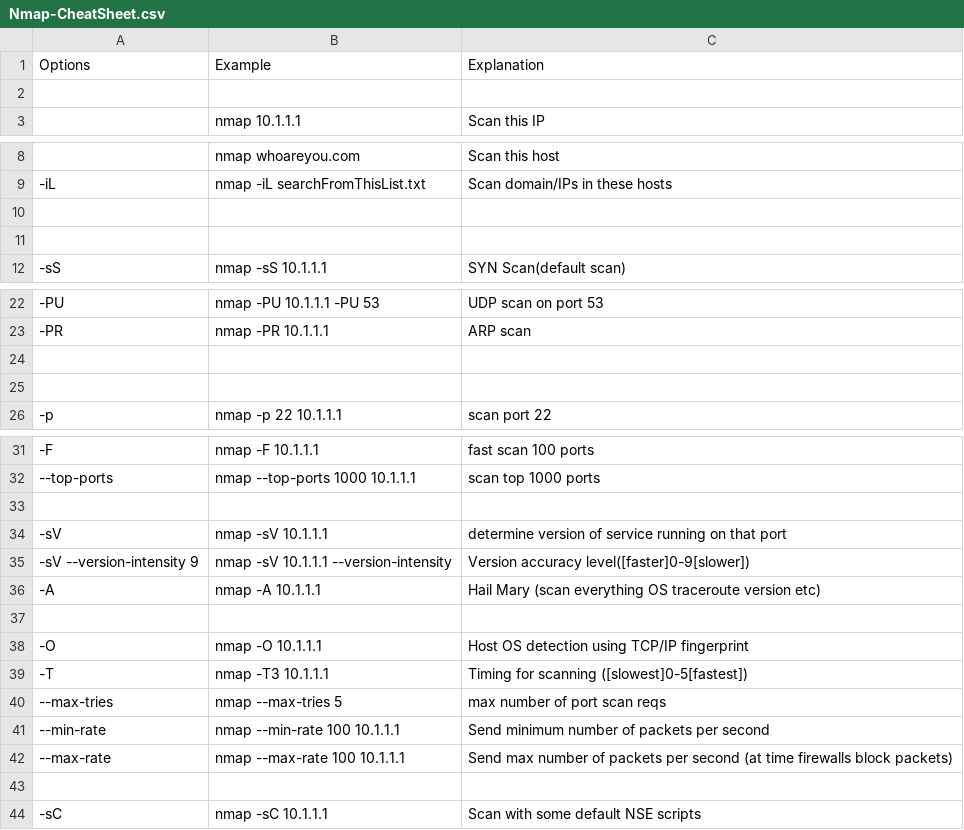
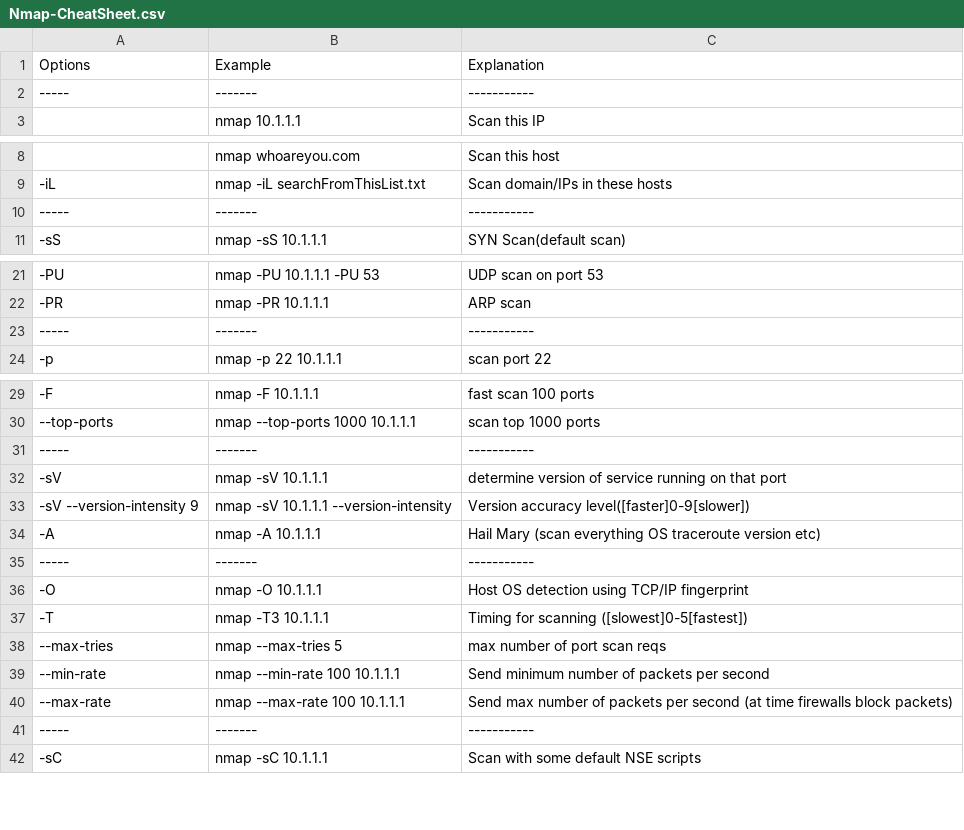
Before and after one commit to HarshitKhurana/InfoSec, a CSV file: Nmap-CheatSheet.csv, drawn as a sheet; only a part is shown, gaps mark what is left out.

Commit message:
removed empty lines

```diff
--- a/Nmap-CheatSheet.csv
+++ b/Nmap-CheatSheet.csv
@@ -1,3 +1,3 @@
 Options,Example, Explanation
-,,
+-----,-------,-----------
 ,nmap 10.1.1.1, Scan this IP
@@ -9,4 +9,3 @@ Options,Example, Explanation
 -iL,nmap -iL searchFromThisList.txt,Scan domain/IPs in these hosts
-
-,,
+-----,-------,-----------
 -sS,nmap -sS 10.1.1.1, SYN Scan(default scan)
@@ -23,4 +22,3 @@ Options,Example, Explanation
 -PR,nmap -PR 10.1.1.1, ARP scan
-
-,,
+-----,-------,-----------
 -p,nmap -p 22 10.1.1.1,scan port 22
@@ -32,3 +30,3 @@ Options,Example, Explanation
 --top-ports,nmap --top-ports 1000 10.1.1.1, scan top 1000 ports
-,,
+-----,-------,-----------
 -sV,nmap -sV 10.1.1.1,determine version of service running on that port
@@ -36,3 +34,3 @@ Options,Example, Explanation
 -A,nmap -A 10.1.1.1,Hail Mary (scan everything OS traceroute version etc)
-,,
+-----,-------,-----------
 -O,nmap -O 10.1.1.1, Host OS detection using TCP/IP fingerprint
@@ -42,3 +40,3 @@ Options,Example, Explanation
 --max-rate,nmap --max-rate 100 10.1.1.1,Send max number of packets per second (at time firewalls block packets)
-,,
+-----,-------,-----------
 -sC,nmap -sC 10.1.1.1,Scan with some default NSE scripts
```
